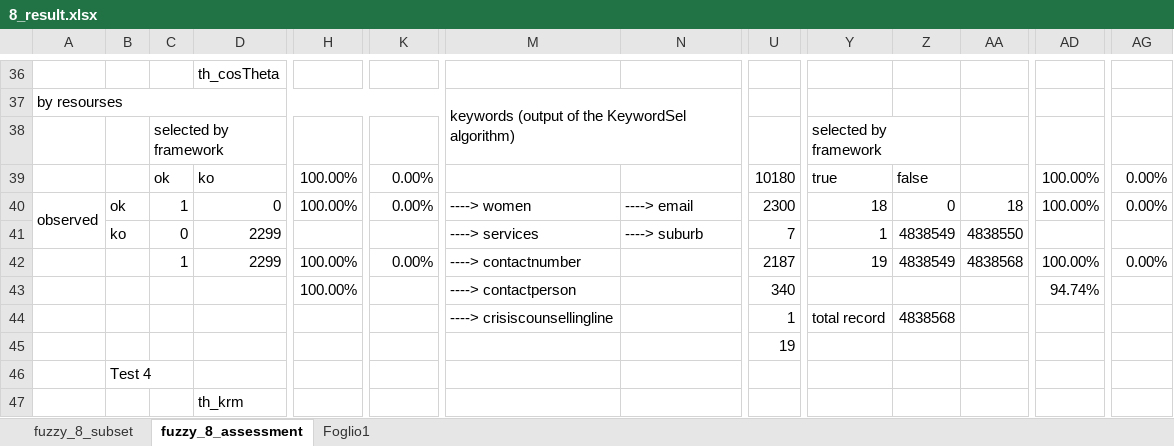
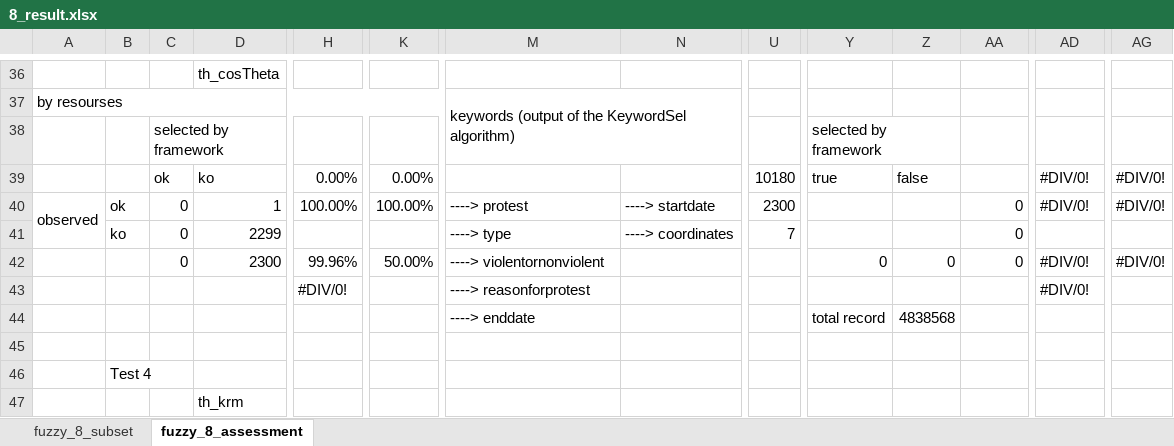
Before and after one commit to HammerProject/HammerDataProject, an Excel workbook: hammer-colombo/fuzzy-examples-set/8_result.xlsx, sheet fuzzy_8_assessment, drawn as a sheet; only a part is shown, gaps mark what is left out; values as stored, in another font and other column widths than the file's, no cell formats; removed rows and columns are numbered as before the commit, all else as after; rows hold the shown columns only; the diff covers the shown part only; the diff names each change by its address in the sheet, - before the commit and + after, or states it on an @@ line.

Commit message:
fuzzy_8

```diff
--- a/hammer-colombo/fuzzy-examples-set/8_result.xlsx (sheet fuzzy_8_assessment)
+++ b/hammer-colombo/fuzzy-examples-set/8_result.xlsx (sheet fuzzy_8_assessment)
-sheet tab: Foglio1
-H39: 100.00%
+H39: 0.00%
-AD39:AD40: 100.00%
+AD39:AD40: #DIV/0!
-AG39:AG40: 0.00%
+AG39:AG40: #DIV/0!
-C40: 1
+C40: 0
-D40: 0
+D40: 1
-K40: 0.00%
+K40: 100.00%
-M40: ----> women
+M40: ----> protest
-N40: ----> email
+N40: ----> startdate
-Y40: 18
+Y40: (empty)
-Z40: 0
+Z40: (empty)
-AA40: 18
+AA40: 0
-M41: ----> services
+M41: ----> type
-N41: ----> suburb
+N41: ----> coordinates
-Y41: 1
+Y41: (empty)
-Z41: 4838549
+Z41: (empty)
-AA41: 4838550
+AA41: 0
-row 42:  |  | 1 | 2299 | 100.00% | 0.00% | ----> contactnumber |  | 2187 | 19 | 4838549 | 4838568 | 100.00% | 0.00%
-row 43:  |  |  |  | 100.00% |  | ----> contactperson |  | 340 |  |  |  | 94.74%
+row 42:  |  | 0 | 2300 | 99.96% | 50.00% | ----> violentornonviolent |  |  | 0 | 0 | 0 | #DIV/0! | #DIV/0!
+row 43:  |  |  |  | #DIV/0! |  | ----> reasonforprotest |  |  |  |  |  | #DIV/0!
-M44: ----> crisiscounsellingline
+M44: ----> enddate
-U44: 1
+U44: (empty)
-U45: 19
+U45: (empty)
```
Also changed, not shown: 14 added rows, 14 removed rows and 170 edited cells elsewhere in this sheet, sheet fuzzy_8_subset, cell formats, hammer-colombo/fuzzy-examples-set/test.xlsx, 6 other files.
